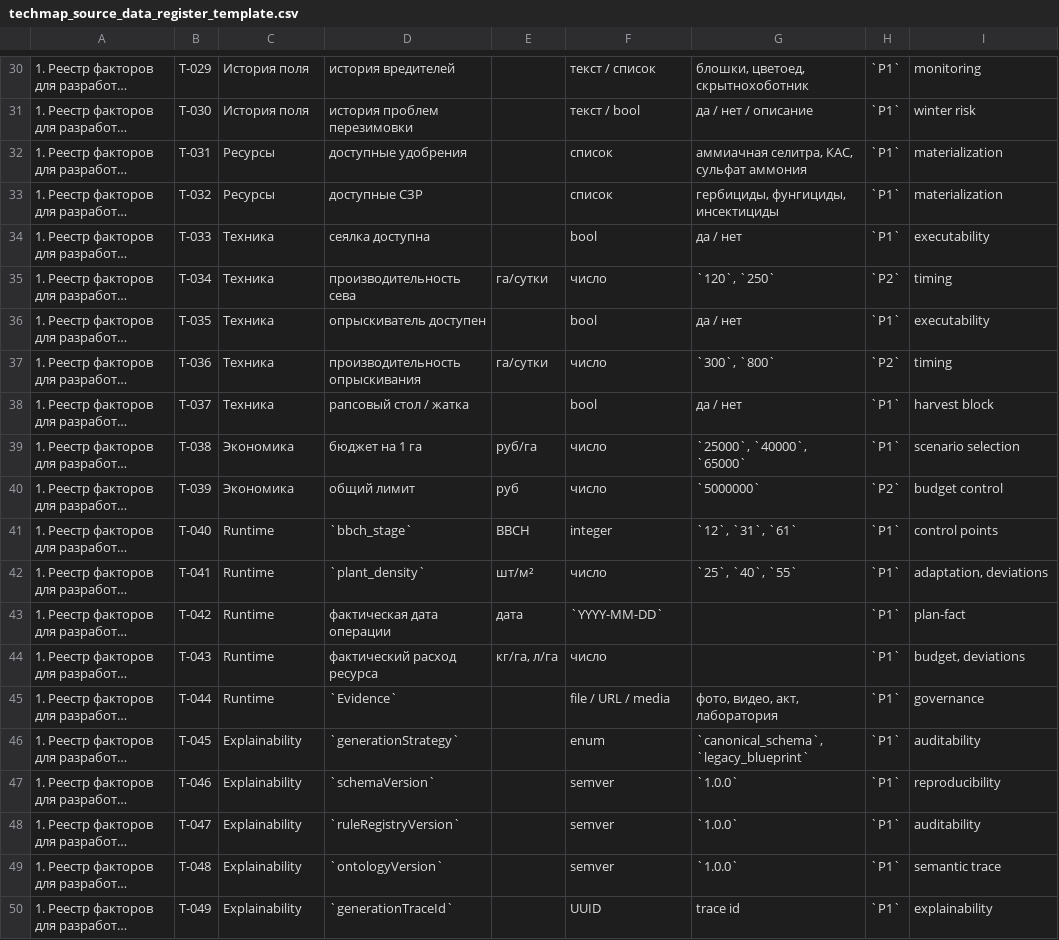
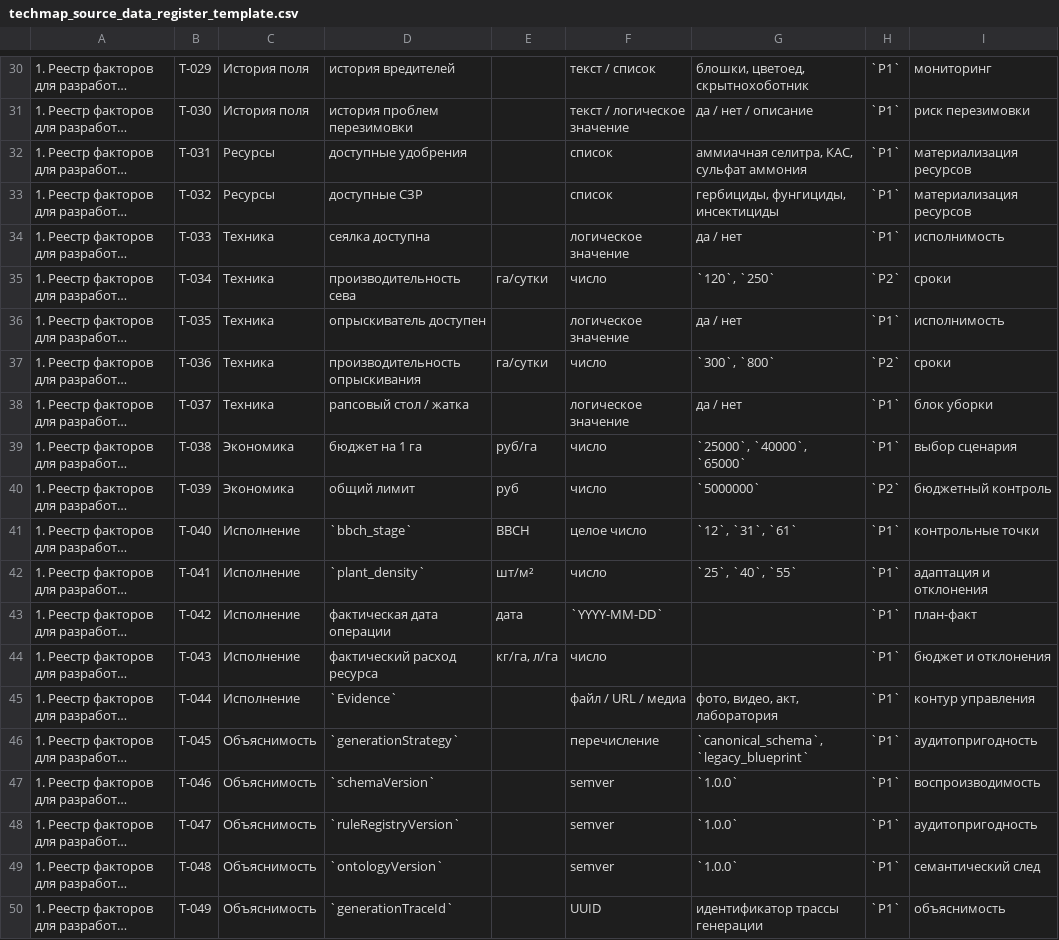
Before and after one commit to DeniOne/RAI-Enterprise-Platform, a CSV file: docs/02_DOMAINS/AGRO_DOMAIN/TEMPLATES/techmap_source_data_register_template.csv, drawn as a sheet; only a part is shown, gaps mark what is left out; long unchanged cells end in …; the diff covers the shown part only; the diff names each change by its address in the sheet, - before the commit and + after, or states it on an @@ line.

```diff
--- a/docs/02_DOMAINS/AGRO_DOMAIN/TEMPLATES/techmap_source_data_register_template.csv
+++ b/docs/02_DOMAINS/AGRO_DOMAIN/TEMPLATES/techmap_source_data_register_template.csv
-I30: monitoring
+I30: мониторинг
-F31: текст / bool
+F31: текст / логическое значение
-I31: winter risk
+I31: риск перезимовки
-I32:I33: materialization
+I32:I33: материализация ресурсов
-F34: bool
+F34: логическое значение
-I34: executability
+I34: исполнимость
-I35: timing
+I35: сроки
-F36: bool
+F36: логическое значение
-I36: executability
+I36: исполнимость
-I37: timing
+I37: сроки
-F38: bool
+F38: логическое значение
-I38: harvest block
+I38: блок уборки
-I39: scenario selection
+I39: выбор сценария
-I40: budget control
+I40: бюджетный контроль
-C41:C45: Runtime
+C41:C45: Исполнение
-F41: integer
+F41: целое число
-I41: control points
+I41: контрольные точки
-I42: adaptation, deviations
+I42: адаптация и отклонения
-I43: plan-fact
+I43: план-факт
-I44: budget, deviations
+I44: бюджет и отклонения
-F45: file / URL / media
+F45: файл / URL / медиа
-I45: governance
+I45: контур управления
-C46:C50: Explainability
+C46:C50: Объяснимость
-F46: enum
+F46: перечисление
-I46: auditability
+I46: аудитопригодность
-I47: reproducibility
+I47: воспроизводимость
-I48: auditability
+I48: аудитопригодность
-I49: semantic trace
+I49: семантический след
-G50: trace id
+G50: идентификатор трассы генерации
-I50: explainability
+I50: объяснимость
```
Also changed, not shown: 56 edited cells elsewhere in this file, docs/02_DOMAINS/AGRO_DOMAIN/TEMPLATES/techmap_ai_core_historical_data_brief_template.csv, docs/02_DOMAINS/AGRO_DOMAIN/TEMPLATES/techmap_farm_intake_brief_template.csv, 6 other files.
